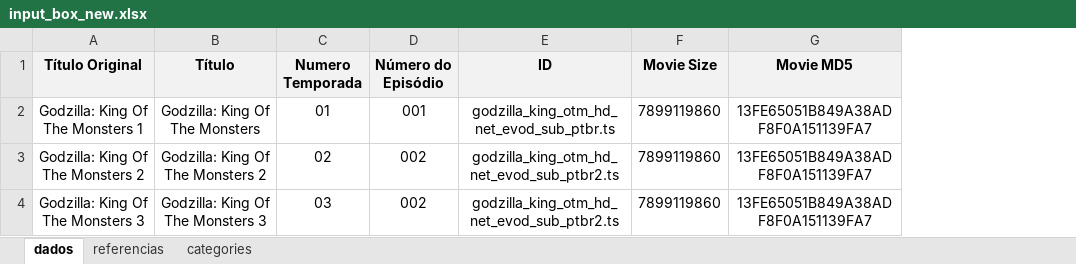
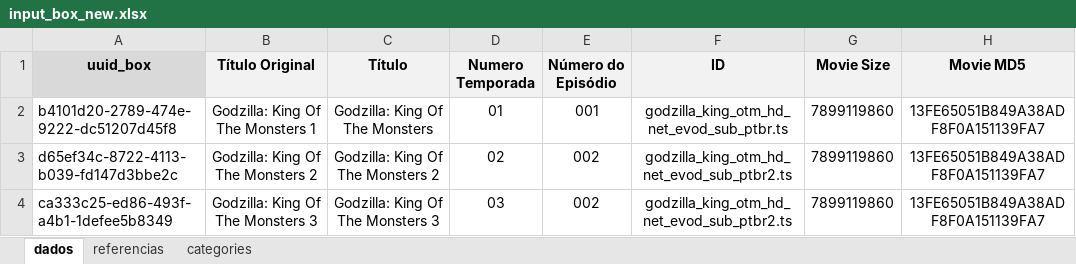
Before and after one commit to maurocastanho/go_nirvana, an Excel workbook: xls2xml/sample/input_box_new.xlsx, sheet dados, drawn as a sheet; only a part is shown; values as stored, in another font and other column widths than the file's, no borders; the diff names each change by its address in the sheet, - before the commit and + after, or states it on an @@ line.

Commit message:
Ajustando formato da Box - ids no arquivo categories.json

```diff
--- a/xls2xml/sample/input_box_new.xlsx (sheet dados)
+++ b/xls2xml/sample/input_box_new.xlsx (sheet dados)
+column A (uuid_box), rows 2-4: b4101d20-2789-474e-9222-dc51207d45f8 | d65ef34c-8722-4113-b039-fd147d3bbe2c | ca333c25-ed86-493f-a4b1-1defee5b8349
```
Also changed, not shown: 3 other files.
